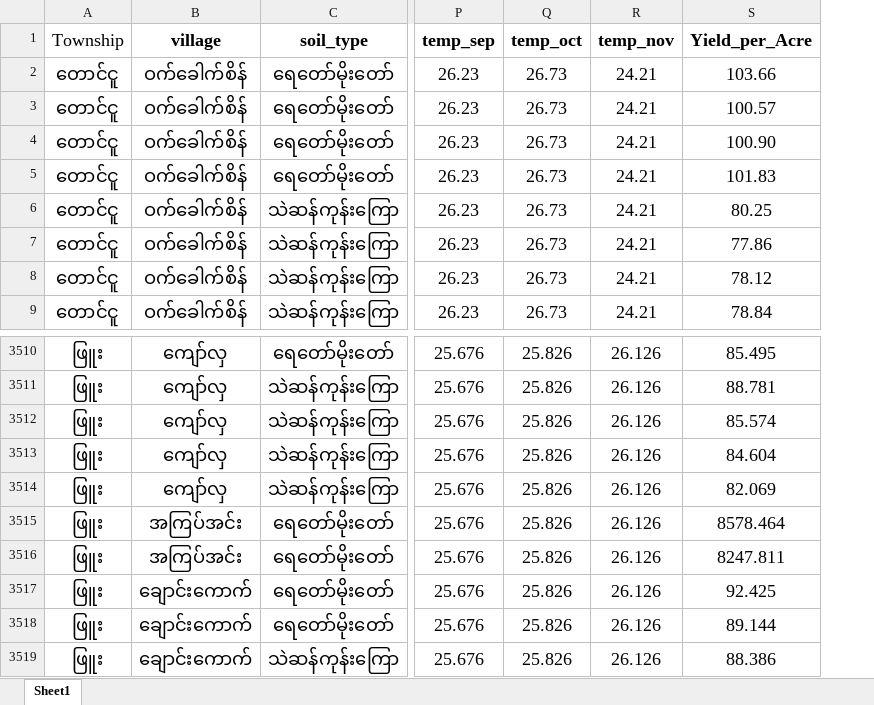
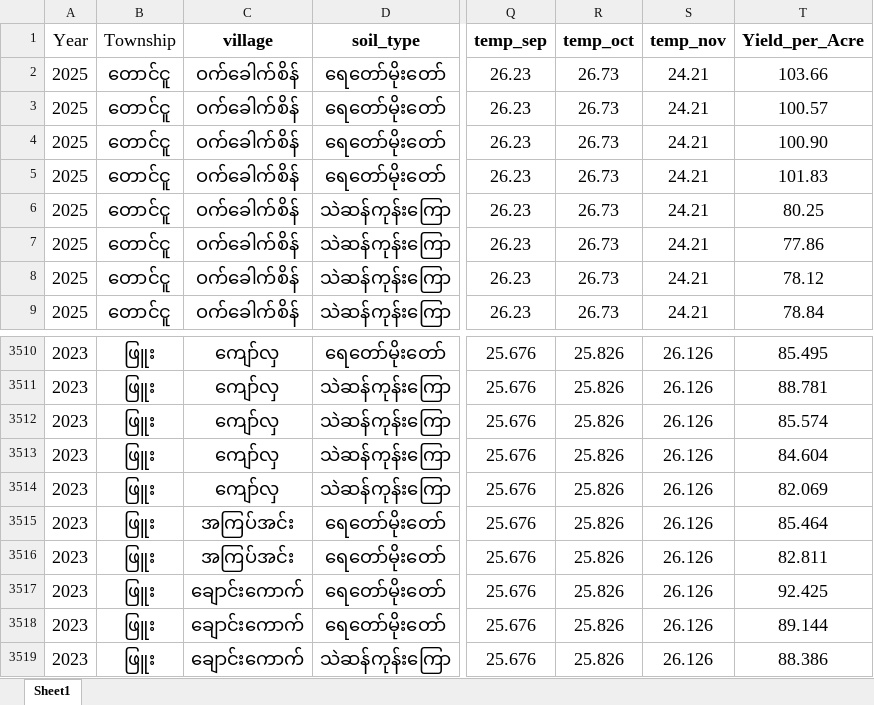
Before and after one commit to May-Thu-Zin/Taungoo_District_MonSoon_Rice_Yield_Dataset, an Excel workbook: TaungooDistrict_Monsoon_RiceYield_Dataset.xlsx, sheet Sheet1, drawn as a sheet; only a part is shown, gaps mark what is left out; values as stored, in another font and other column widths than the file's, no borders; addresses are those after the commit; the diff names each change by its address in the sheet, - before the commit and + after, or states it on an @@ line.

Commit message:
Add files via upload

```diff
--- a/TaungooDistrict_Monsoon_RiceYield_Dataset.xlsx (sheet Sheet1)
+++ b/TaungooDistrict_Monsoon_RiceYield_Dataset.xlsx (sheet Sheet1)
+column A (Year), rows 2-9: all 2025; rows 3510-3519: all 2023
-T3515 (Yield_per_Acre): 8578.464
+T3515 (Yield_per_Acre): 85.464
-T3516 (Yield_per_Acre): 8247.811
+T3516 (Yield_per_Acre): 82.811
```
